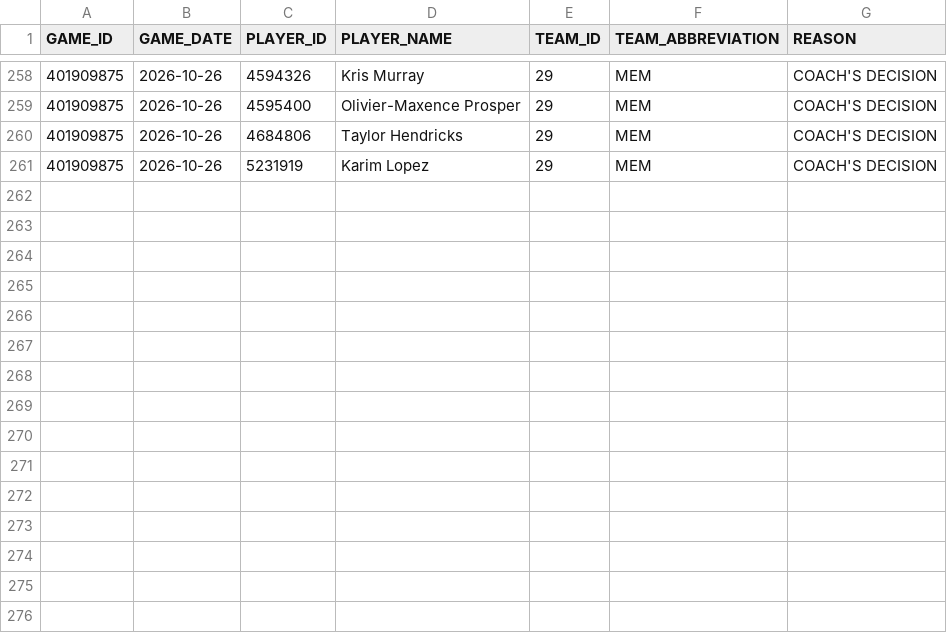
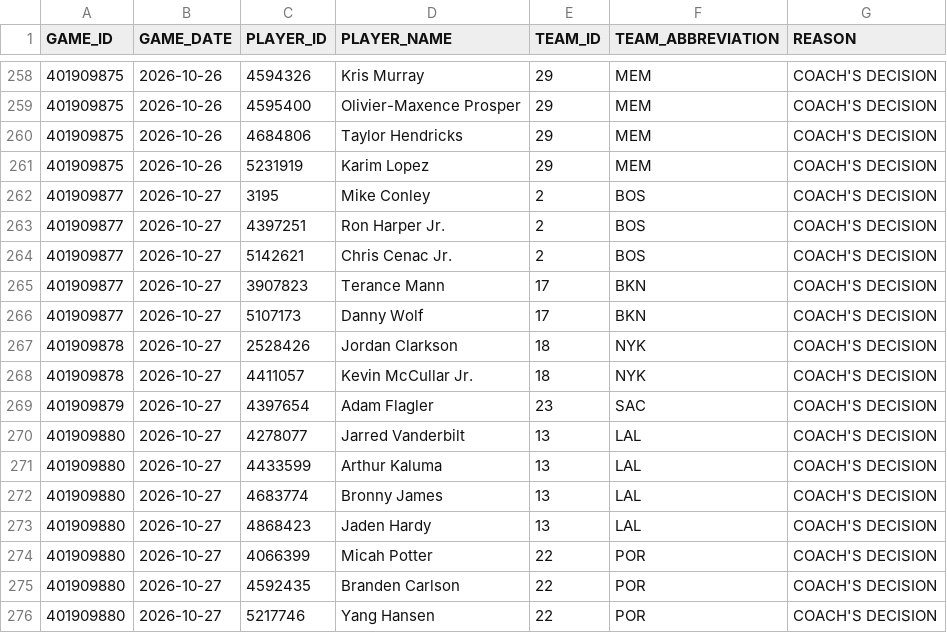
Before and after one commit to nickyamter/nba-crystal-ball, a CSV file: CSVs/ESPN_26-27_DNP.csv, drawn as a sheet; only a part is shown, gaps mark what is left out; the diff names each change by its address in the sheet, - before the commit and + after, or states it on an @@ line.

```diff
--- a/CSVs/ESPN_26-27_DNP.csv
+++ b/CSVs/ESPN_26-27_DNP.csv
+row 262: 401909877 | 2026-10-27 | 3195 | Mike Conley | 2 | BOS | COACH'S DECISION
+row 263: 401909877 | 2026-10-27 | 4397251 | Ron Harper Jr. | 2 | BOS | COACH'S DECISION
+row 264: 401909877 | 2026-10-27 | 5142621 | Chris Cenac Jr. | 2 | BOS | COACH'S DECISION
+row 265: 401909877 | 2026-10-27 | 3907823 | Terance Mann | 17 | BKN | COACH'S DECISION
+row 266: 401909877 | 2026-10-27 | 5107173 | Danny Wolf | 17 | BKN | COACH'S DECISION
+row 267: 401909878 | 2026-10-27 | 2528426 | Jordan Clarkson | 18 | NYK | COACH'S DECISION
+row 268: 401909878 | 2026-10-27 | 4411057 | Kevin McCullar Jr. | 18 | NYK | COACH'S DECISION
+row 269: 401909879 | 2026-10-27 | 4397654 | Adam Flagler | 23 | SAC | COACH'S DECISION
+row 270: 401909880 | 2026-10-27 | 4278077 | Jarred Vanderbilt | 13 | LAL | COACH'S DECISION
+row 271: 401909880 | 2026-10-27 | 4433599 | Arthur Kaluma | 13 | LAL | COACH'S DECISION
+row 272: 401909880 | 2026-10-27 | 4683774 | Bronny James | 13 | LAL | COACH'S DECISION
+row 273: 401909880 | 2026-10-27 | 4868423 | Jaden Hardy | 13 | LAL | COACH'S DECISION
+row 274: 401909880 | 2026-10-27 | 4066399 | Micah Potter | 22 | POR | COACH'S DECISION
+row 275: 401909880 | 2026-10-27 | 4592435 | Branden Carlson | 22 | POR | COACH'S DECISION
+row 276: 401909880 | 2026-10-27 | 5217746 | Yang Hansen | 22 | POR | COACH'S DECISION
```
Also changed, not shown: CSVs/26-27_GAMELOG.csv, CSVs/INJURY_REPORT.csv, 12 other files.
